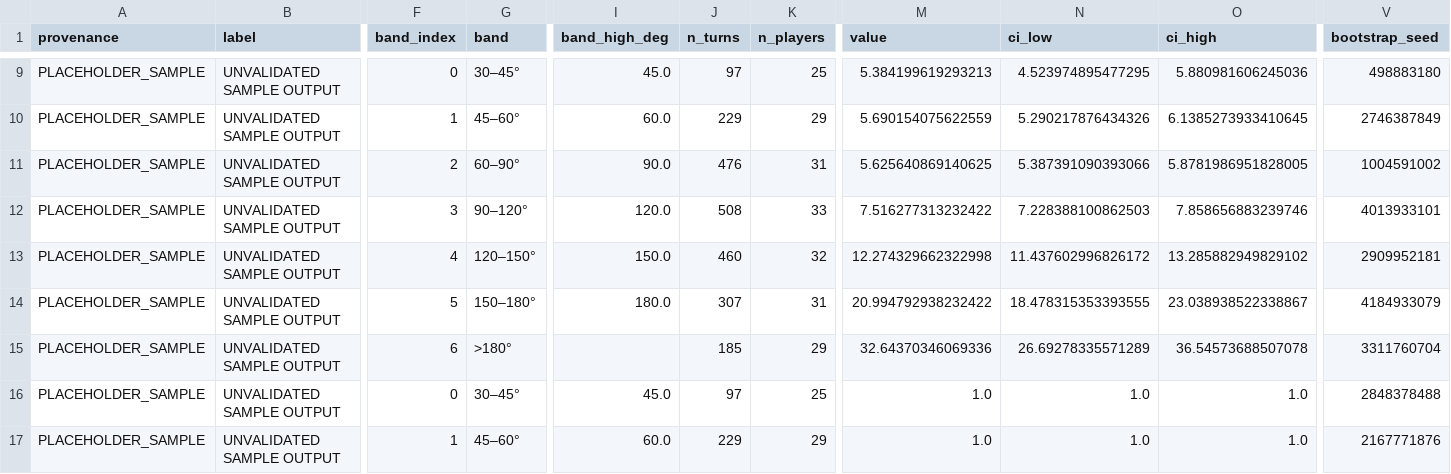
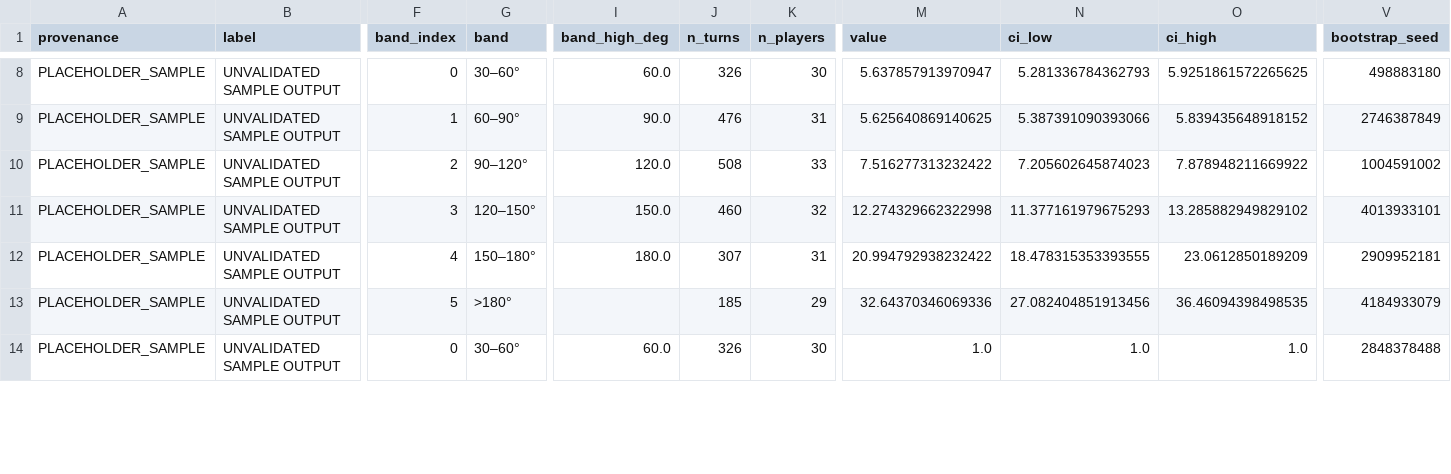
Before and after one commit to conormalone/BDB27, a CSV file: outputs/figures/fig_movement_family.csv, drawn as a sheet; only a part is shown, gaps mark what is left out; removed rows and columns are numbered as before the commit, all else as after; rows hold the shown columns only; the diff covers the shown part only; the diff names each change by its address in the sheet, - before the commit and + after, or states it on an @@ line.

Commit message:
Figure 17: draw figure 1's merged 30-60 band, as a median over the union (D181)
- fig_movement_family now bands its four panels on figures.hole.plot_bands
  (30/60/90/120/150/180 + >180), the same six display buckets as figures 1
  and 5: 30-45 and 45-60 are one bucket, 7 -> 6 rows per panel, 28 -> 24 CSV
  rows. No config key was added or edited, so config_sha is unchanged and no
  other figure's CSV moves.
- figures.hole.bands still splits at 45 for figures 3, 8, 12 and 15; every
  other figure PNG and CSV is byte-identical to 5ef925f (checked by SHA-256
  across two renders).
- The merge is a median over the union of both buckets' turns with the
  bootstrap re-run on that union, never an average of the two old medians.
- Focus highlight: style from figures.focus_band, geometry from the first
  display bucket (30-60). focus_band.edges_deg stays [30, 45].
- Text recomputed for six buckets: two arc buckets (30-60, 60-90), break at
  90-120, plant family above 120. The "thin shallow bucket" caveat was false
  at 326 turns / 30 players and is replaced by a merge caveat; the Combine
  caveat now quotes 26 turns in 30-60. Dropped the "lowest entry speed" and
  "no Combine counterpart" clauses, which the merged numbers contradict.
- New build-time guard _mf_check_arc_family refuses the "one arc family"
  claim if the two arc intervals are disjoint on any panel.

```diff
--- a/outputs/figures/fig_movement_family.csv
+++ b/outputs/figures/fig_movement_family.csv
-G8 (band): 30–45°
+G8 (band): 30–60°
-I8 (band_high_deg): 45.0
+I8 (band_high_deg): 60.0
-J8 (n_turns): 97
+J8 (n_turns): 326
-K8 (n_players): 25
+K8 (n_players): 30
-M8 (value): 5.384199619293213
+M8 (value): 5.637857913970947
-N8 (ci_low): 4.523974895477295
+N8 (ci_low): 5.281336784362793
-O8 (ci_high): 5.880981606245036
+O8 (ci_high): 5.9251861572265625
-row 10: PLACEHOLDER_SAMPLE | UNVALIDATED SAMPLE OUTPUT | 1 | 45–60° | 60.0 | 229 | 29 | 5.690154075622559 | 5.290217876434326 | 6.1385273933410645 | 2746387849
-F9 (band_index): 2
+F9 (band_index): 1
-O9 (ci_high): 5.8781986951828005
+O9 (ci_high): 5.839435648918152
-V9 (bootstrap_seed): 1004591002
+V9 (bootstrap_seed): 2746387849
-F10 (band_index): 3
+F10 (band_index): 2
-N10 (ci_low): 7.228388100862503
+N10 (ci_low): 7.205602645874023
-O10 (ci_high): 7.858656883239746
+O10 (ci_high): 7.878948211669922
-V10 (bootstrap_seed): 4013933101
+V10 (bootstrap_seed): 1004591002
-F11 (band_index): 4
+F11 (band_index): 3
-N11 (ci_low): 11.437602996826172
+N11 (ci_low): 11.377161979675293
-V11 (bootstrap_seed): 2909952181
+V11 (bootstrap_seed): 4013933101
-F12 (band_index): 5
+F12 (band_index): 4
-O12 (ci_high): 23.038938522338867
+O12 (ci_high): 23.0612850189209
-V12 (bootstrap_seed): 4184933079
+V12 (bootstrap_seed): 2909952181
-F13 (band_index): 6
+F13 (band_index): 5
-N13 (ci_low): 26.69278335571289
+N13 (ci_low): 27.082404851913456
-O13 (ci_high): 36.54573688507078
+O13 (ci_high): 36.46094398498535
-V13 (bootstrap_seed): 3311760704
+V13 (bootstrap_seed): 4184933079
-G14 (band): 30–45°
+G14 (band): 30–60°
-I14 (band_high_deg): 45.0
+I14 (band_high_deg): 60.0
-J14 (n_turns): 97
+J14 (n_turns): 326
-K14 (n_players): 25
+K14 (n_players): 30
-row 17: PLACEHOLDER_SAMPLE | UNVALIDATED SAMPLE OUTPUT | 1 | 45–60° | 60.0 | 229 | 29 | 1.0 | 1.0 | 1.0 | 2167771876
```
Also changed, not shown: 2 removed rows and 69 edited cells elsewhere in this file, 4 other files.
